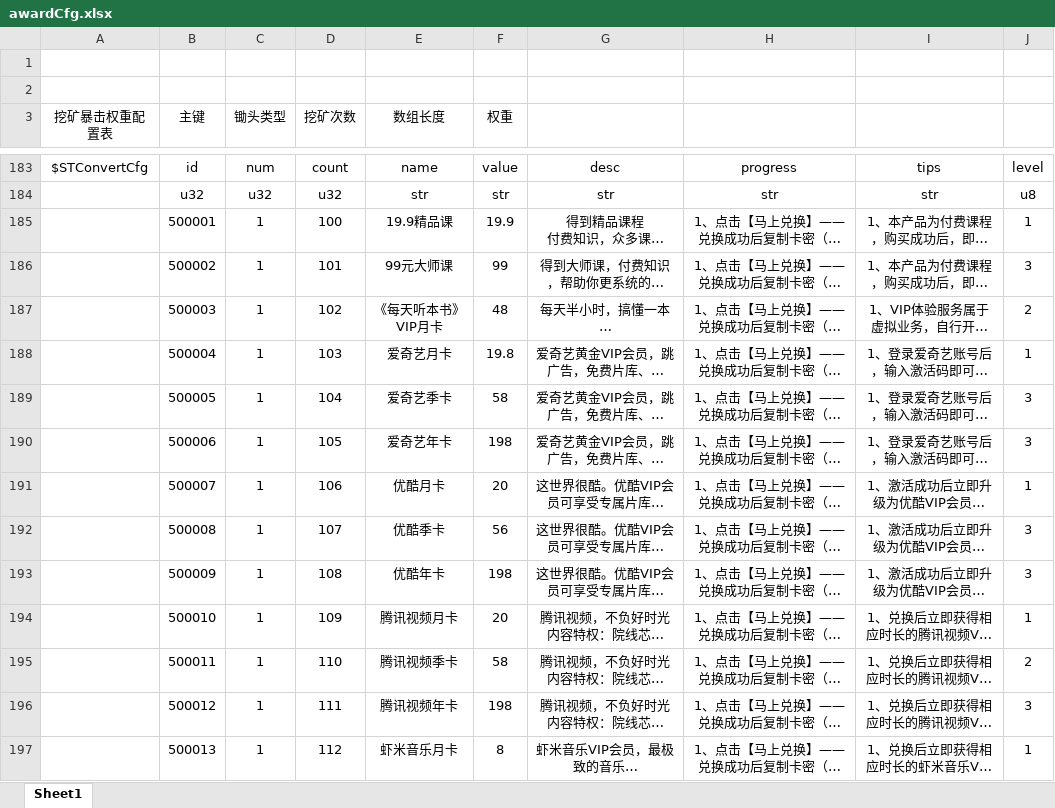
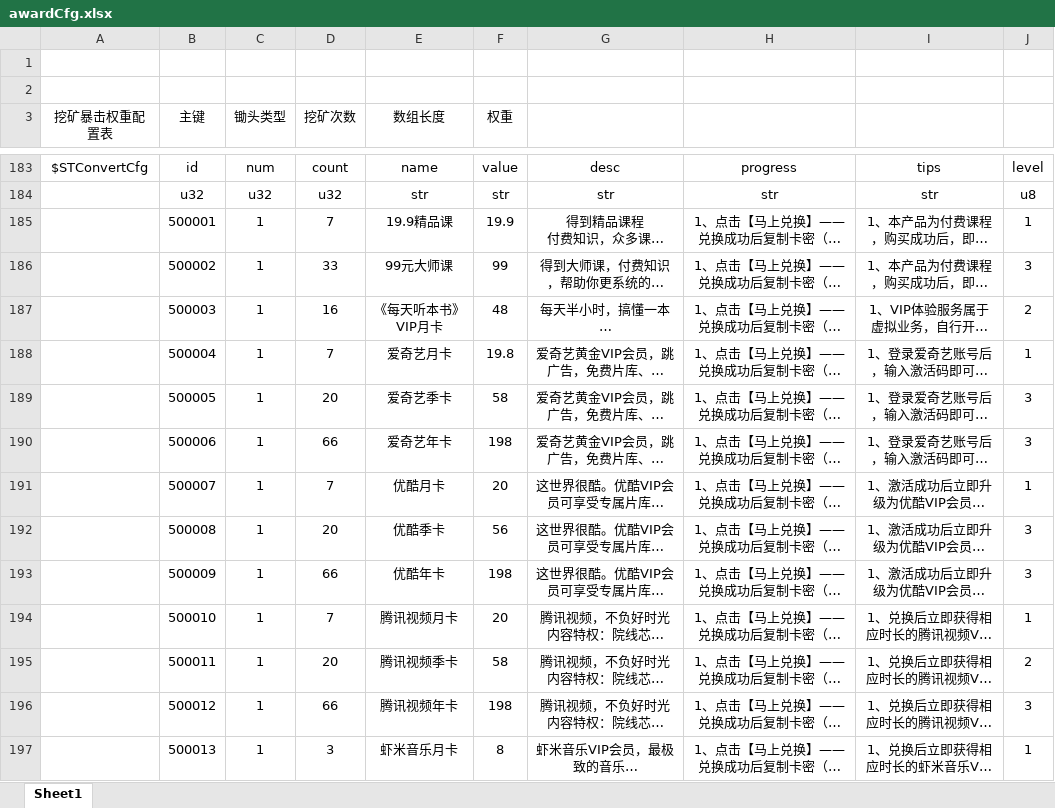
Before and after one commit to kong2630929821/wallet_game, an Excel workbook: src/earn/xlsx/awardCfg.xlsx, sheet Sheet1, drawn as a sheet; only a part is shown, gaps mark what is left out; long unchanged cells end in …; values as stored, in another font and other column widths than the file's, no borders; the diff covers the shown part only; the diff names each change by its address in the sheet, - before the commit and + after, or states it on an @@ line.

```diff
--- a/src/earn/xlsx/awardCfg.xlsx (sheet Sheet1)
+++ b/src/earn/xlsx/awardCfg.xlsx (sheet Sheet1)
-D185 (挖矿次数): 100
+D185 (挖矿次数): 7
-D186 (挖矿次数): 101
+D186 (挖矿次数): 33
-D187 (挖矿次数): 102
+D187 (挖矿次数): 16
-D188 (挖矿次数): 103
+D188 (挖矿次数): 7
-D189 (挖矿次数): 104
+D189 (挖矿次数): 20
-D190 (挖矿次数): 105
+D190 (挖矿次数): 66
-D191 (挖矿次数): 106
+D191 (挖矿次数): 7
-D192 (挖矿次数): 107
+D192 (挖矿次数): 20
-D193 (挖矿次数): 108
+D193 (挖矿次数): 66
-D194 (挖矿次数): 109
+D194 (挖矿次数): 7
-D195 (挖矿次数): 110
+D195 (挖矿次数): 20
-D196 (挖矿次数): 111
+D196 (挖矿次数): 66
-D197 (挖矿次数): 112
+D197 (挖矿次数): 3
```
Also changed, not shown: 17 edited cells elsewhere in this sheet, 3 other files.
